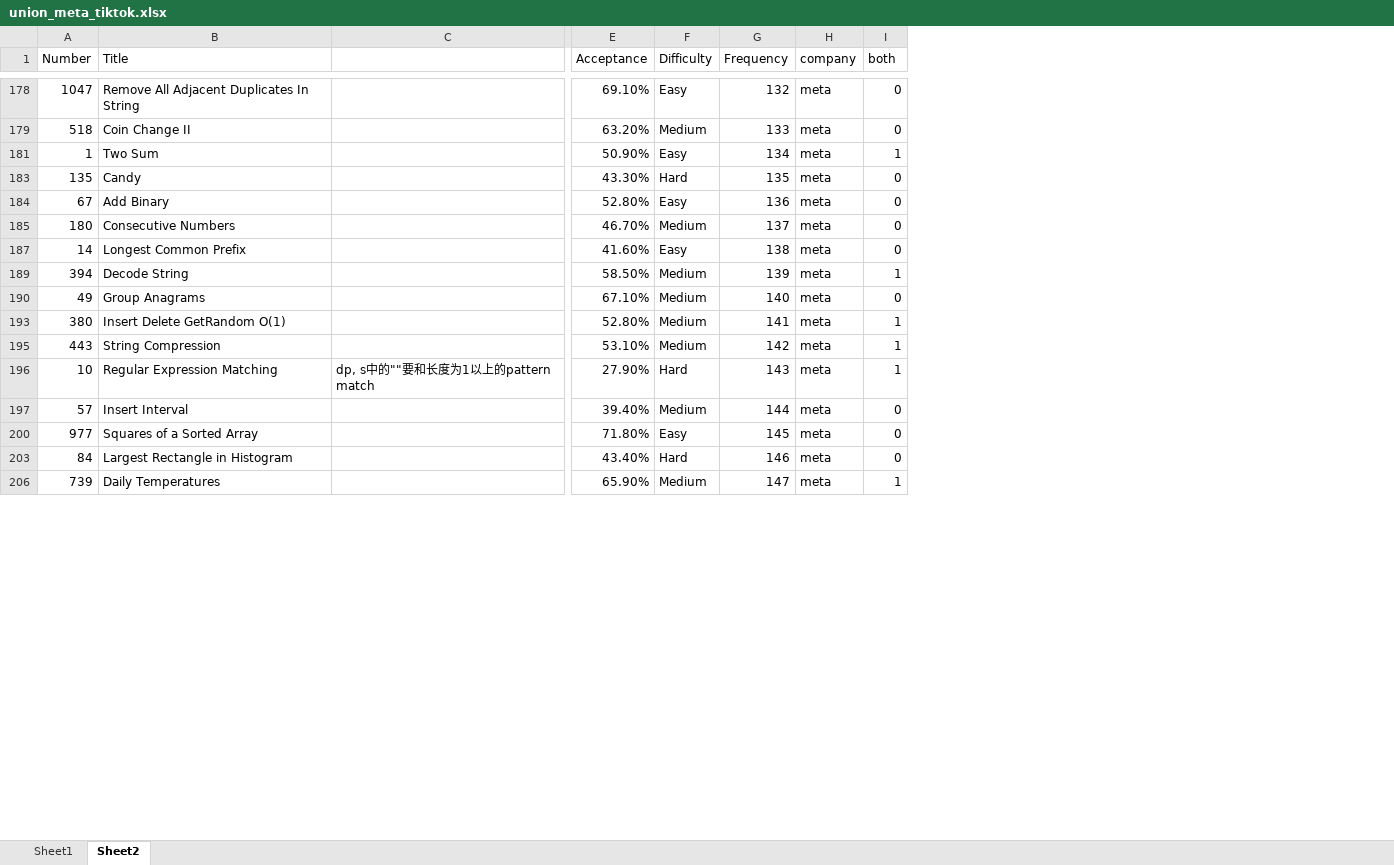
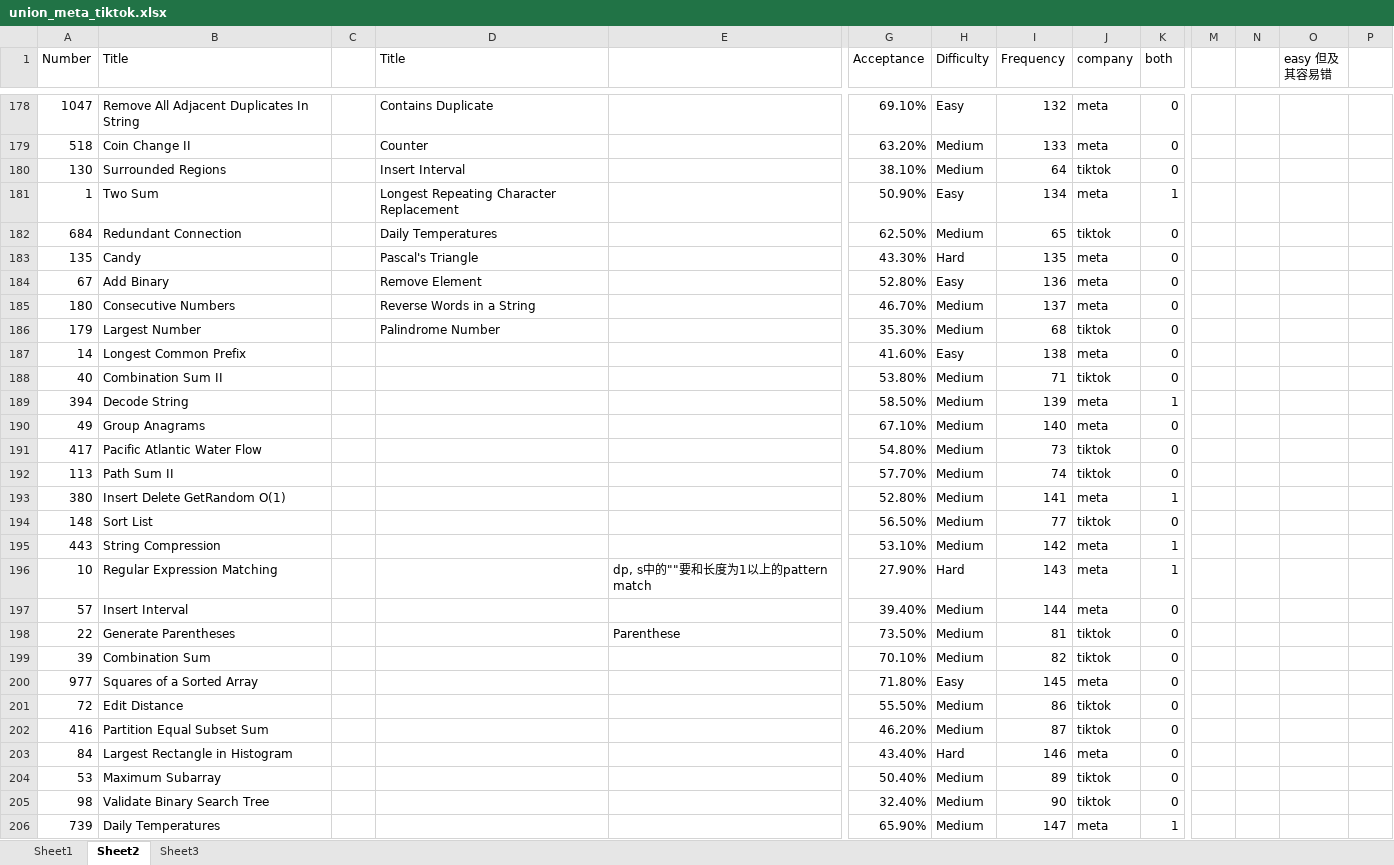
Before and after one commit to jiayi-xian/coding, an Excel workbook: leetcode_codes/union_meta_tiktok.xlsx, sheet Sheet2, drawn as a sheet; only a part is shown, gaps mark what is left out; values as stored, in another font and other column widths than the file's, no cell formats; rows hold the shown columns only; the diff covers the shown part only; the diff names each change by its address in the sheet, - before the commit and + after, or states it on an @@ line.

```diff
--- a/leetcode_codes/union_meta_tiktok.xlsx (sheet Sheet2)
+++ b/leetcode_codes/union_meta_tiktok.xlsx (sheet Sheet2)
+sheet tab: Sheet3
+column C, empty
+column D (Title), rows 178-179: Contains Duplicate | Counter; row 181: Longest Repeating Character Replacement; rows 183-185: Pascal's Triangle | Remove Element | Reverse Words in a String
+column M, empty
+column N, empty
+column O (easy 但及其容易错), empty
+column P, empty
+row 180: 130 | Surrounded Regions |  | Insert Interval |  | 38.10% | Medium | 64 | tiktok | 0
+row 182: 684 | Redundant Connection |  | Daily Temperatures |  | 62.50% | Medium | 65 | tiktok | 0
+row 186: 179 | Largest Number |  | Palindrome Number |  | 35.30% | Medium | 68 | tiktok | 0
@@ row 188 unhidden: 40 | Combination Sum II |  |  |  | 53.80% | Medium | 71 | tiktok | 0 @@
@@ row 191 unhidden: 417 | Pacific Atlantic Water Flow |  |  |  | 54.80% | Medium | 73 | tiktok | 0 @@
@@ row 192 unhidden: 113 | Path Sum II |  |  |  | 57.70% | Medium | 74 | tiktok | 0 @@
@@ row 194 unhidden: 148 | Sort List |  |  |  | 56.50% | Medium | 77 | tiktok | 0 @@
@@ row 198 unhidden: 22 | Generate Parentheses |  |  | Parenthese | 73.50% | Medium | 81 | tiktok | 0 @@
@@ row 199 unhidden: 39 | Combination Sum |  |  |  | 70.10% | Medium | 82 | tiktok | 0 @@
@@ row 201 unhidden: 72 | Edit Distance |  |  |  | 55.50% | Medium | 86 | tiktok | 0 @@
@@ row 202 unhidden: 416 | Partition Equal Subset Sum |  |  |  | 46.20% | Medium | 87 | tiktok | 0 @@
@@ row 204 unhidden: 53 | Maximum Subarray |  |  |  | 50.40% | Medium | 89 | tiktok | 0 @@
@@ row 205 unhidden: 98 | Validate Binary Search Tree |  |  |  | 32.40% | Medium | 90 | tiktok | 0 @@
```
Also changed, not shown: 45 added rows, 5 hidden or unhidden rows and 44 edited cells elsewhere in this sheet, cell formats, 1 other file.
